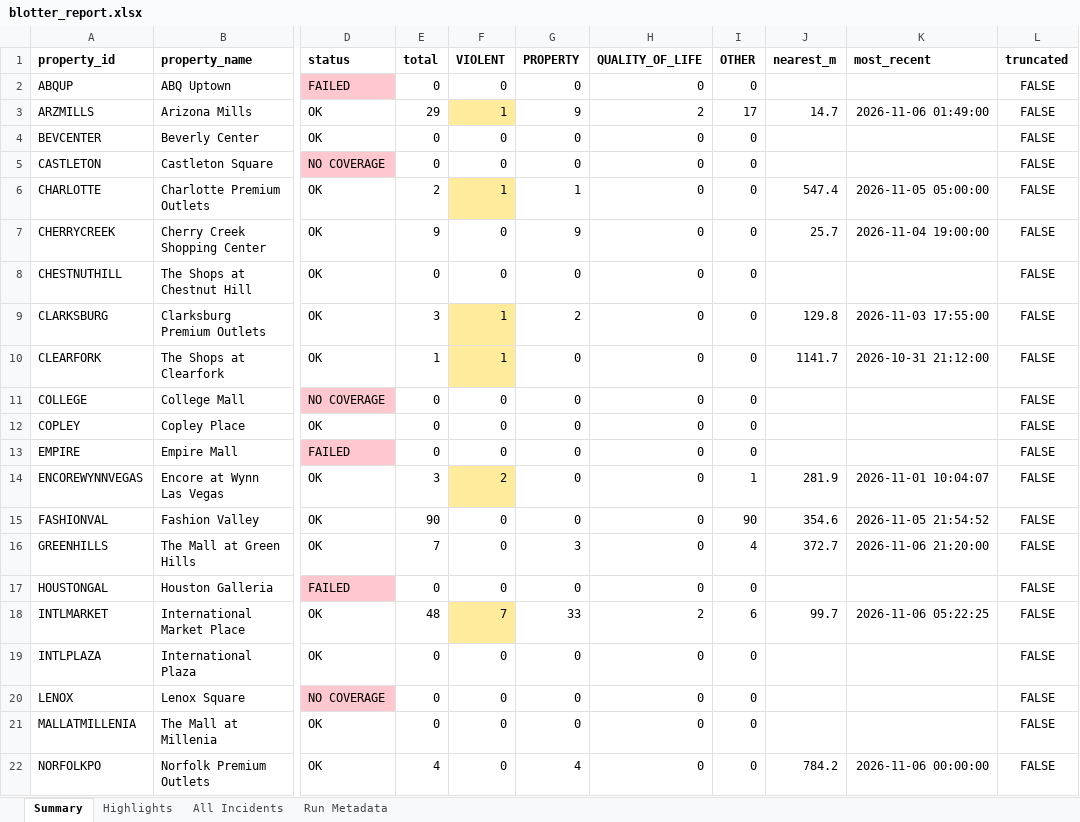
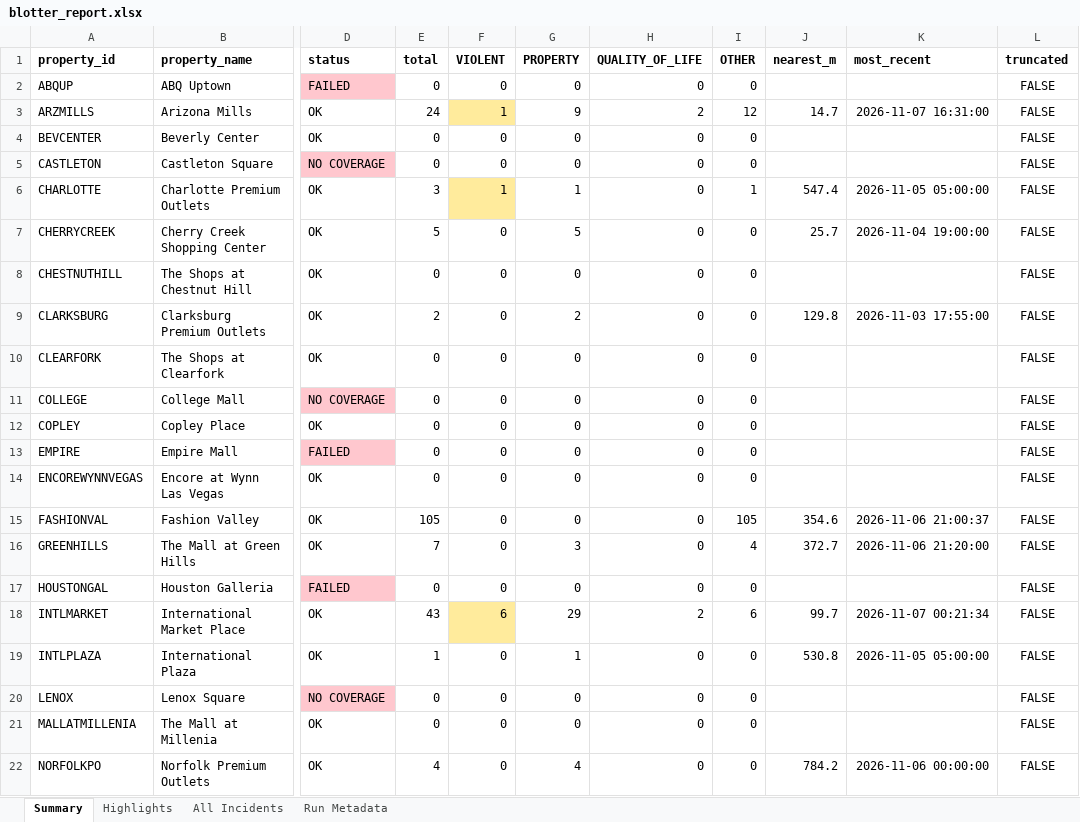
Before and after one commit to lordnader2002-sudo/Blotter_Reports, an Excel workbook: reports/latest/blotter_report.xlsx, sheet Summary, drawn as a sheet; only a part is shown, gaps mark what is left out; values as stored, in another font and other column widths than the file's, no borders; the diff covers the shown part only; the diff names each change by its address in the sheet, - before the commit and + after, or states it on an @@ line.

```diff
--- a/reports/latest/blotter_report.xlsx (sheet Summary)
+++ b/reports/latest/blotter_report.xlsx (sheet Summary)
-E3 (total): 29
+E3 (total): 24
-I3 (OTHER): 17
+I3 (OTHER): 12
-K3 (most_recent): 2026-11-06 01:49:00
+K3 (most_recent): 2026-11-07 16:31:00
-E6 (total): 2
+E6 (total): 3
-I6 (OTHER): 0
+I6 (OTHER): 1
-E7 (total): 9
+E7 (total): 5
-G7 (PROPERTY): 9
+G7 (PROPERTY): 5
-E9 (total): 3
+E9 (total): 2
-F9:F10 (VIOLENT): 1
+F9:F10 (VIOLENT): 0
-F9:F10 fill: #FFEB9C
+F9:F10 fill: none
-E10 (total): 1
+E10 (total): 0
-J10 (nearest_m): 1141.7
+J10 (nearest_m): (empty)
-K10 (most_recent): 2026-10-31 21:12:00
+K10 (most_recent): (empty)
-E14 (total): 3
+E14 (total): 0
-F14 (VIOLENT): 2
+F14 (VIOLENT): 0
-F14 fill: #FFEB9C
+F14 fill: none
-I14 (OTHER): 1
+I14 (OTHER): 0
-J14 (nearest_m): 281.9
+J14 (nearest_m): (empty)
-K14 (most_recent): 2026-11-01 10:04:07
+K14 (most_recent): (empty)
-E15 (total): 90
+E15 (total): 105
-I15 (OTHER): 90
+I15 (OTHER): 105
-K15 (most_recent): 2026-11-05 21:54:52
+K15 (most_recent): 2026-11-06 21:00:37
-E18 (total): 48
+E18 (total): 43
-F18 (VIOLENT): 7
+F18 (VIOLENT): 6
-G18 (PROPERTY): 33
+G18 (PROPERTY): 29
-K18 (most_recent): 2026-11-06 05:22:25
+K18 (most_recent): 2026-11-07 00:21:34
-E19 (total): 0
+E19 (total): 1
-G19 (PROPERTY): 0
+G19 (PROPERTY): 1
-J19 (nearest_m): (empty)
+J19 (nearest_m): 530.8
-K19 (most_recent): (empty)
+K19 (most_recent): 2026-11-05 05:00:00
```
Also changed, not shown: 48 edited cells and cell formats elsewhere in this sheet, sheet All Incidents, sheet Highlights, sheet Run Metadata, 7 other files.
